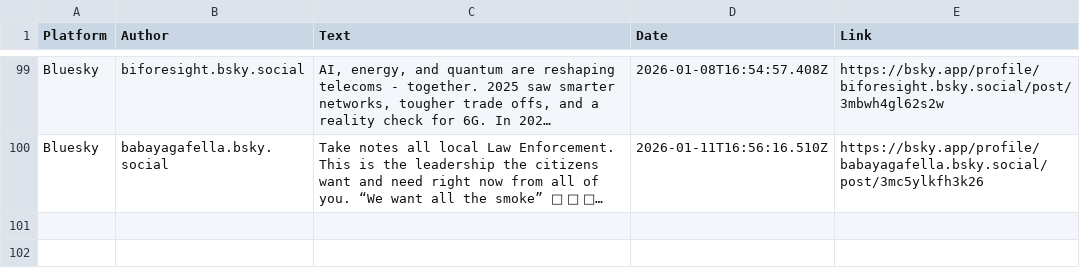
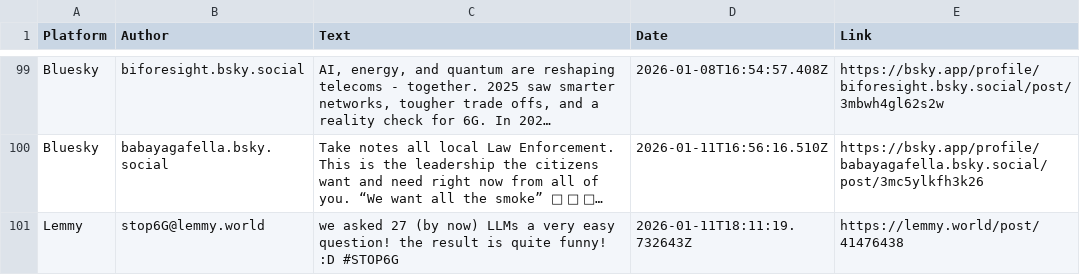
Before and after one commit to stop6G/6G-SCRAPE, a CSV file: fed_social_data.csv, drawn as a sheet; only a part is shown, gaps mark what is left out; long unchanged cells end in …; the diff names each change by its address in the sheet, - before the commit and + after, or states it on an @@ line.

Commit message:
Auto-update: 2026-01-11 19:12

```diff
--- a/fed_social_data.csv
+++ b/fed_social_data.csv
+row 101: Lemmy | stop6G@lemmy.world | we asked 27 (by now) LLMs a very easy question! the result is quite funny! :D #STOP6G | 2026-01-11T18:11:19.732643Z | https://lemmy.world/post/41476438
```
